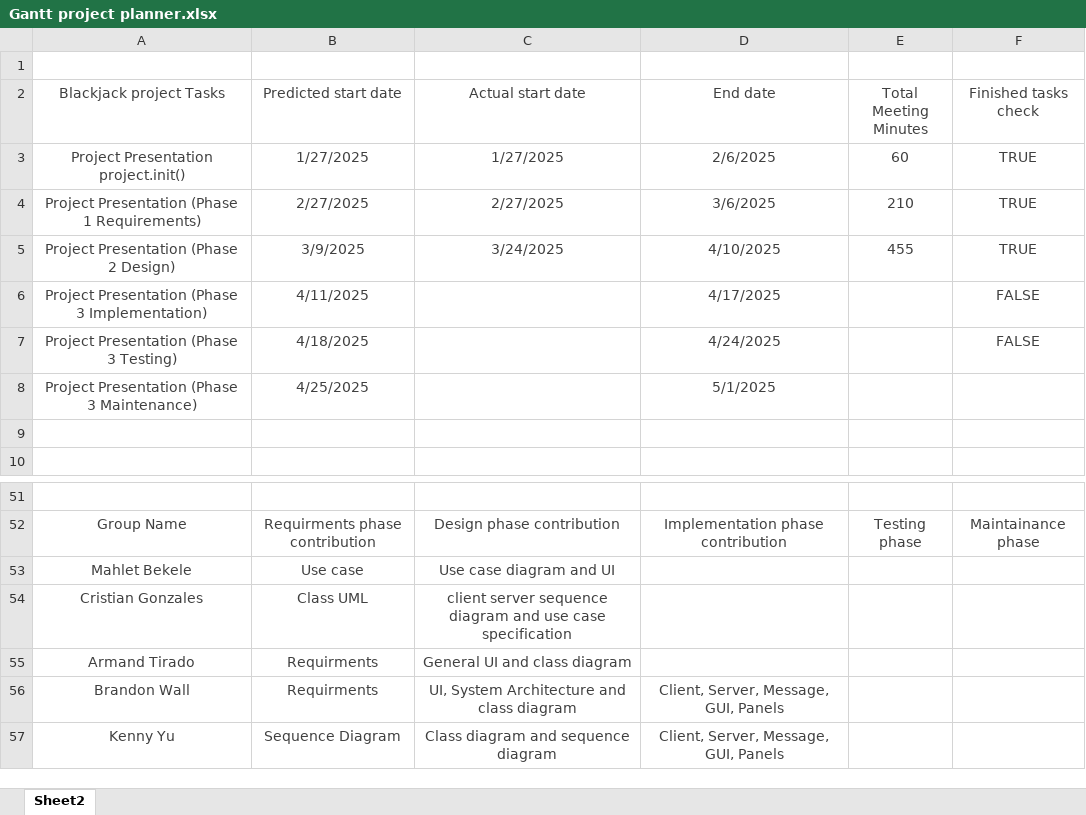
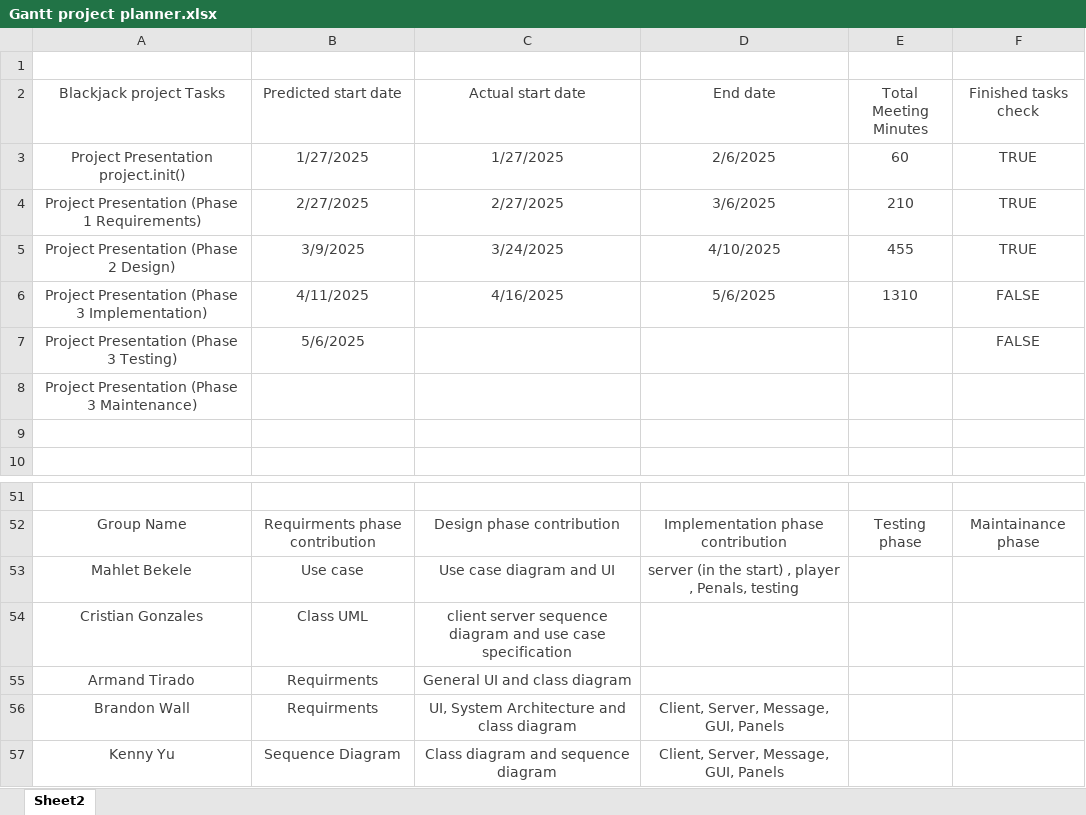
Before and after one commit to bwalldev/CS401_BlackJackGroupProject, an Excel workbook: Design Phase/Gantt project planner.xlsx, sheet Sheet2, drawn as a sheet; only a part is shown, gaps mark what is left out; values as stored, in another font and other column widths than the file's, no borders; charts and pictures and table styles not drawn; the diff names each change by its address in the sheet, - before the commit and + after, or states it on an @@ line.

Commit message:
Update Gantt project planner.xlsx

```diff
--- a/Design Phase/Gantt project planner.xlsx (sheet Sheet2)
+++ b/Design Phase/Gantt project planner.xlsx (sheet Sheet2)
-C6 (Actual start date): (empty)
+C6 (Actual start date): 4/16/2025
-D6 (End date): 4/17/2025
+D6 (End date): 5/6/2025
-E6 (Total Meeting Minutes): (empty)
+E6 (Total Meeting Minutes): 1310
-B7 (Predicted start date): 4/18/2025
+B7 (Predicted start date): 5/6/2025
-D7 (End date): 4/24/2025
+D7 (End date): (empty)
-B8 (Predicted start date): 4/25/2025
+B8 (Predicted start date): (empty)
-D8 (End date): 5/1/2025
+D8 (End date): (empty)
-D53 (End date): (empty)
+D53 (End date): server (in the start) , player , Penals, testing
```
Also changed, not shown: charts or pictures.
